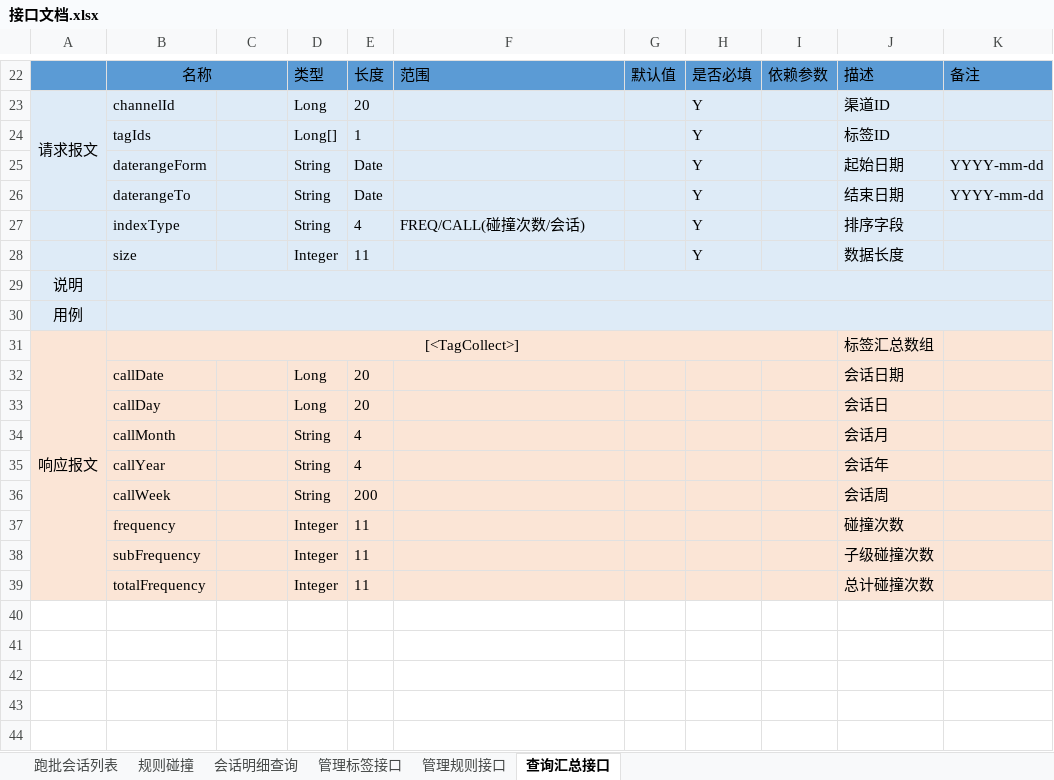
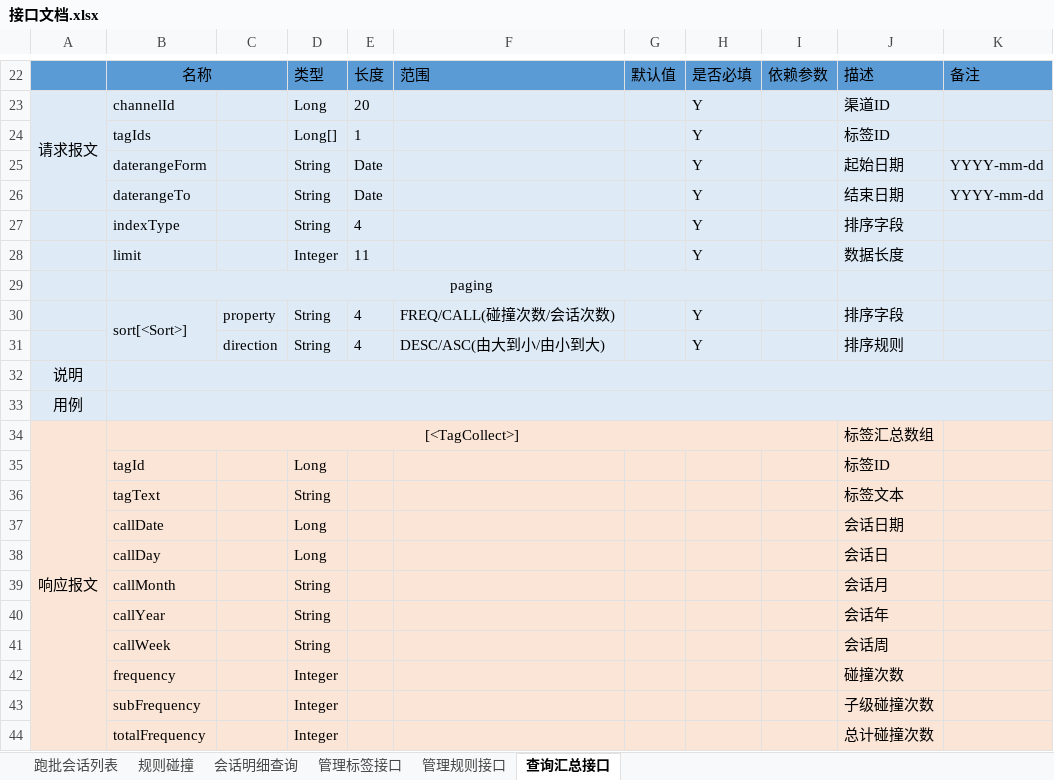
Before and after one commit to 1784xo/bluemine, an Excel workbook: doc/接口文档.xlsx, sheet 查询汇总接口, drawn as a sheet; only a part is shown, gaps mark what is left out; values as stored, in another font and other column widths than the file's, no borders; addresses are those after the commit; the diff covers the shown part only; the diff names each change by its address in the sheet, - before the commit and + after, or states it on an @@ line.

```diff
--- a/doc/接口文档.xlsx (sheet 查询汇总接口)
+++ b/doc/接口文档.xlsx (sheet 查询汇总接口)
-F27: FREQ/CALL(碰撞次数/会话)
+F27: (empty)
-B28: size
+B28: limit
+row 29:  | paging
+row 30:  | sort[<Sort>] | property | String | 4 | FREQ/CALL(碰撞次数/会话次数) |  | Y |  | 排序字段
+row 31:  |  | direction | String | 4 | DESC/ASC(由大到小/由小到大) |  | Y |  | 排序规则
+row 35:  | tagId |  | Long |  |  |  |  |  | 标签ID
+row 36:  | tagText |  | String |  |  |  |  |  | 标签文本
-E37:E38: 20
+E37:E38: (empty)
-E39:E40: 4
+E39:E40: (empty)
-E41: 200
+E41: (empty)
-E42:E44: 11
+E42:E44: (empty)
```
Also changed, not shown: 8 edited cells elsewhere in this sheet, sheet 管理标签接口, sheet 管理规则接口.
